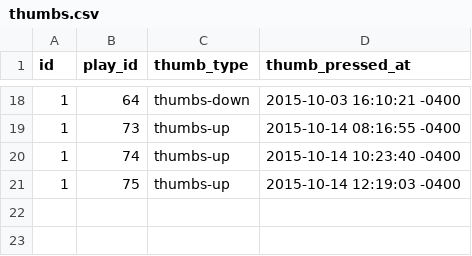
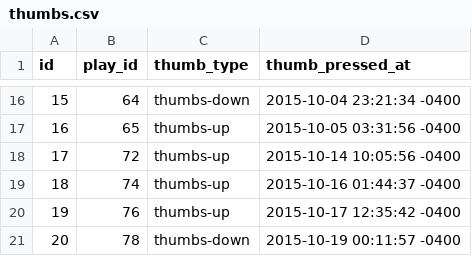
Before and after one commit to prof-rossetti/radio-data, a CSV file: data/thumbs.csv, drawn as a sheet; only a part is shown, gaps mark what is left out; the diff covers the shown part only.

Commit message:
fixing skip and thumb ids

```diff
--- a/data/thumbs.csv
+++ b/data/thumbs.csv
@@ -18,4 +16,6 @@ id, play_id, thumb_type, thumb_pressed_at
-1,64,thumbs-down,2015-10-03 16:10:21 -0400
-1,73,thumbs-up,2015-10-14 08:16:55 -0400
-1,74,thumbs-up,2015-10-14 10:23:40 -0400
-1,75,thumbs-up,2015-10-14 12:19:03 -0400
+15,64,thumbs-down,2015-10-04 23:21:34 -0400
+16,65,thumbs-up,2015-10-05 03:31:56 -0400
+17,72,thumbs-up,2015-10-14 10:05:56 -0400
+18,74,thumbs-up,2015-10-16 01:44:37 -0400
+19,76,thumbs-up,2015-10-17 12:35:42 -0400
+20,78,thumbs-down,2015-10-19 00:11:57 -0400
```
Also changed, not shown: 8 added rows, 10 removed rows and 13 edited cells elsewhere in this file, data/plays.csv, data/skips.csv, 1 other file.
